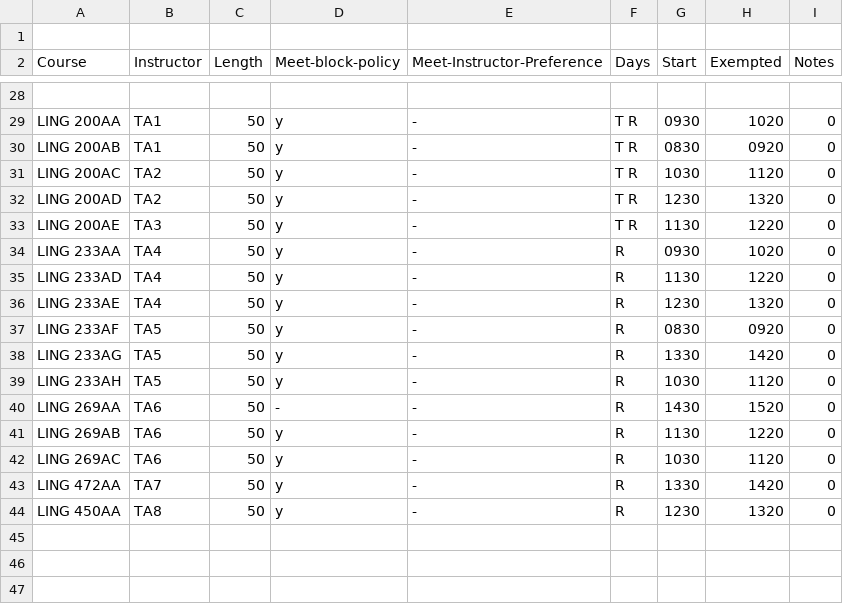
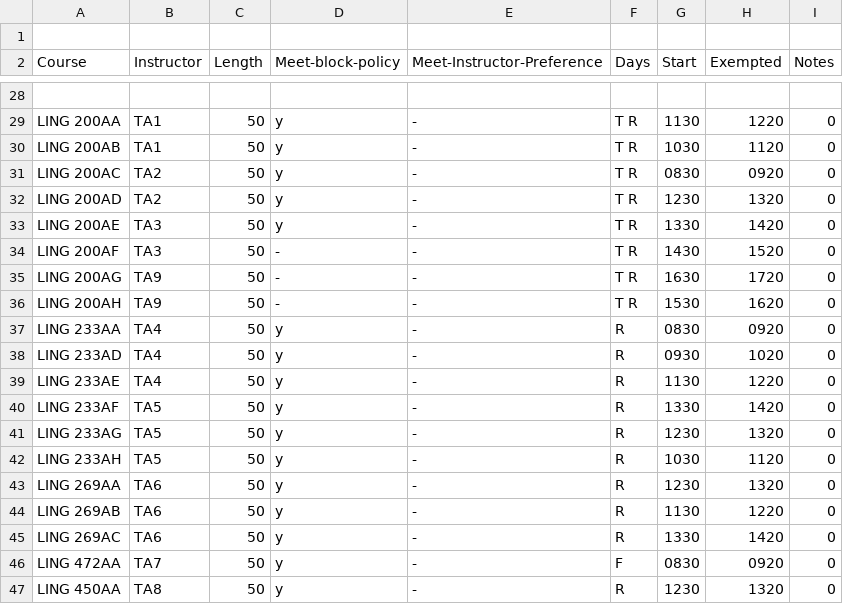
Before and after one commit to YianWang0114/Course-Scheduling-System, a CSV file: workspace/3-spr-2025/schedule.csv, drawn as a sheet; only a part is shown, gaps mark what is left out; addresses are those after the commit; the diff covers the shown part only; the diff names each change by its address in the sheet, - before the commit and + after, or states it on an @@ line.

```diff
--- a/workspace/3-spr-2025/schedule.csv
+++ b/workspace/3-spr-2025/schedule.csv
-G29 (Start): 0930
+G29 (Start): 1130
-H29 (Exempted): 1020
+H29 (Exempted): 1220
-G30 (Start): 0830
+G30 (Start): 1030
-H30 (Exempted): 0920
+H30 (Exempted): 1120
-G31 (Start): 1030
+G31 (Start): 0830
-H31 (Exempted): 1120
+H31 (Exempted): 0920
-G33 (Start): 1130
+G33 (Start): 1330
-H33 (Exempted): 1220
+H33 (Exempted): 1420
+row 34: LING 200AF | TA3 | 50 | - | - | T R | 1430 | 1520 | 0
+row 35: LING 200AG | TA9 | 50 | - | - | T R | 1630 | 1720 | 0
+row 36: LING 200AH | TA9 | 50 | - | - | T R | 1530 | 1620 | 0
-G37 (Start): 0930
+G37 (Start): 0830
-H37 (Exempted): 1020
+H37 (Exempted): 0920
-G38 (Start): 1130
+G38 (Start): 0930
-H38 (Exempted): 1220
+H38 (Exempted): 1020
-G39 (Start): 1230
+G39 (Start): 1130
-H39 (Exempted): 1320
+H39 (Exempted): 1220
-G40 (Start): 0830
+G40 (Start): 1330
-H40 (Exempted): 0920
+H40 (Exempted): 1420
-G41 (Start): 1330
+G41 (Start): 1230
-H41 (Exempted): 1420
+H41 (Exempted): 1320
-D43 (Meet-block-policy): -
+D43 (Meet-block-policy): y
-G43 (Start): 1430
+G43 (Start): 1230
-H43 (Exempted): 1520
+H43 (Exempted): 1320
-G45 (Start): 1030
+G45 (Start): 1330
-H45 (Exempted): 1120
+H45 (Exempted): 1420
-F46 (Days): R
+F46 (Days): F
-G46 (Start): 1330
+G46 (Start): 0830
-H46 (Exempted): 1420
+H46 (Exempted): 0920
```
Also changed, not shown: 27 edited cells elsewhere in this file, workspace/1-fall-2024/schedule.csv, workspace/2-win-2025/schedule.csv, 32 other files.
